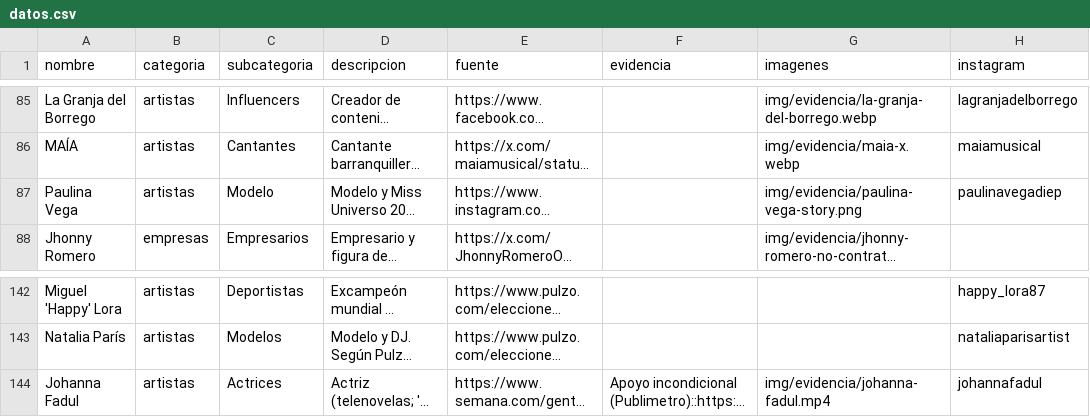
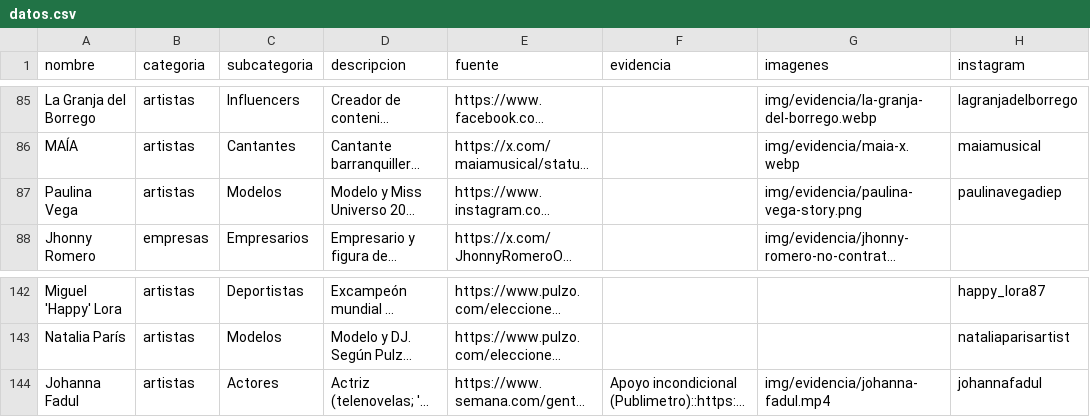
Before and after one commit to directorio-apoyos/directorio-apoyos.github.io, a CSV file: datos.csv, drawn as a sheet; only a part is shown, gaps mark what is left out; long unchanged cells end in …; the diff names each change by its address in the sheet, - before the commit and + after, or states it on an @@ line.

Commit message:
Subcategorías de artistas: unificar duplicados — Johanna Fadul de 'Actrices' a 'Actores'; Paulina Vega de 'Modelo' a 'Modelos' (consistencia en plural)

```diff
--- a/datos.csv
+++ b/datos.csv
-C87 (subcategoria): Modelo
+C87 (subcategoria): Modelos
-C144 (subcategoria): Actrices
+C144 (subcategoria): Actores
```
